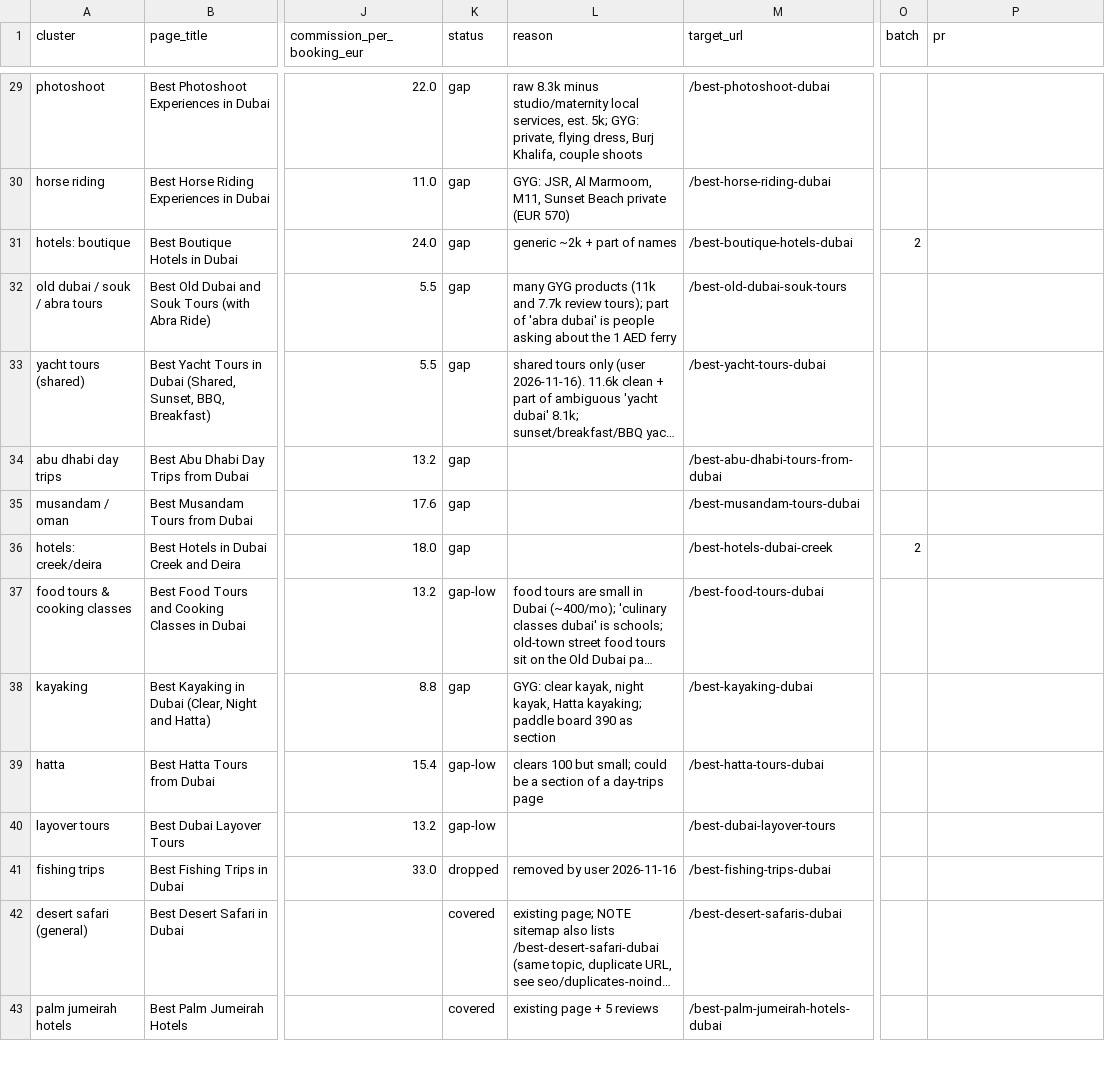
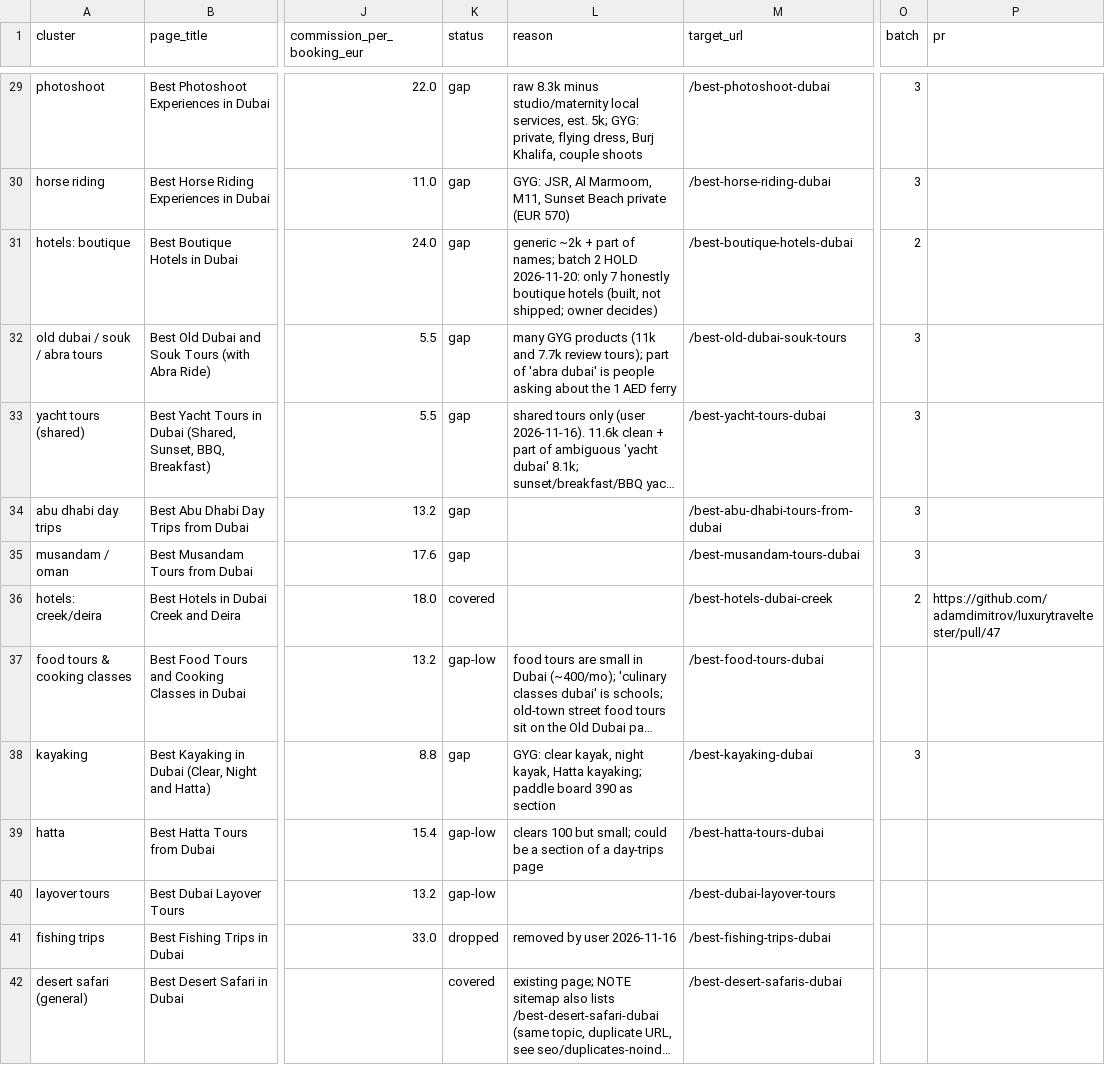
Before and after one commit to adamdimitrov/luxurytraveltester, a CSV file: backlog/ltt-dubai.csv, drawn as a sheet; only a part is shown, gaps mark what is left out; the shorter side is filled out with more unchanged rows; long unchanged cells end in …; the diff covers the shown part only; the diff names each change by its address in the sheet, - before the commit and + after, or states it on an @@ line.

```diff
--- a/backlog/ltt-dubai.csv
+++ b/backlog/ltt-dubai.csv
-O29:O30 (batch): (empty)
+O29:O30 (batch): 3
-L31 (reason): …part of names
+L31 (reason): …part of names; batch 2 HOLD 2026-11-20: only 7 honestly boutique hotels (built, not shipped; owner decides)
-O32:O35 (batch): (empty)
+O32:O35 (batch): 3
-K36 (status): gap
+K36 (status): covered
-P36 (pr): (empty)
+P36 (pr): https://github.com/adamdimitrov/luxurytraveltester/pull/47
-O38 (batch): (empty)
+O38 (batch): 3
```
Also changed, not shown: 25 edited cells elsewhere in this file.
